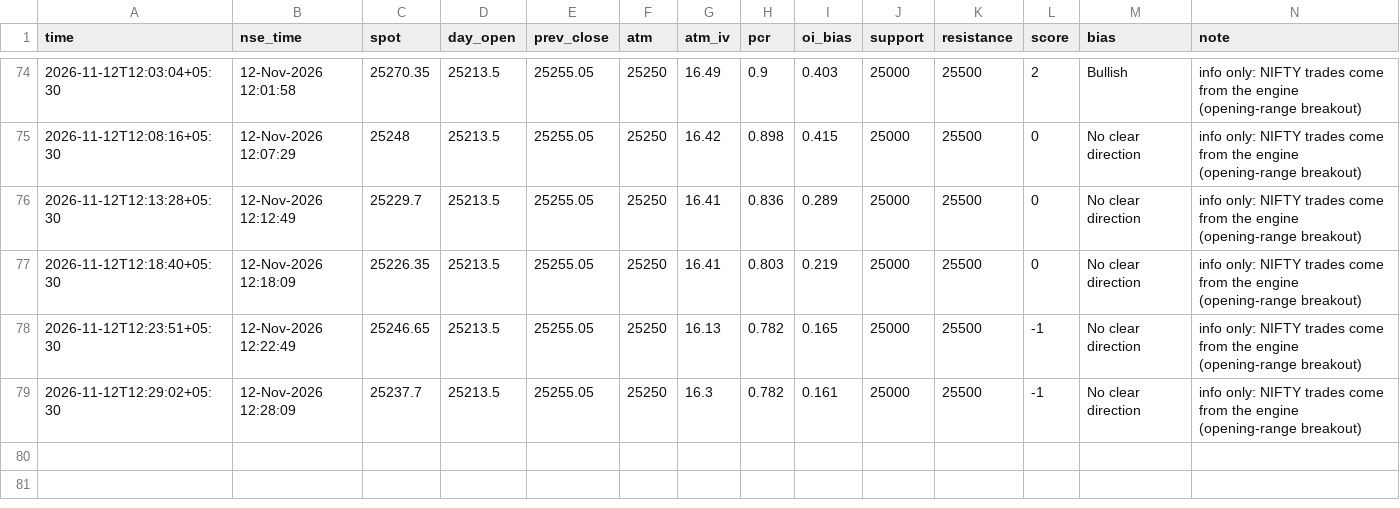
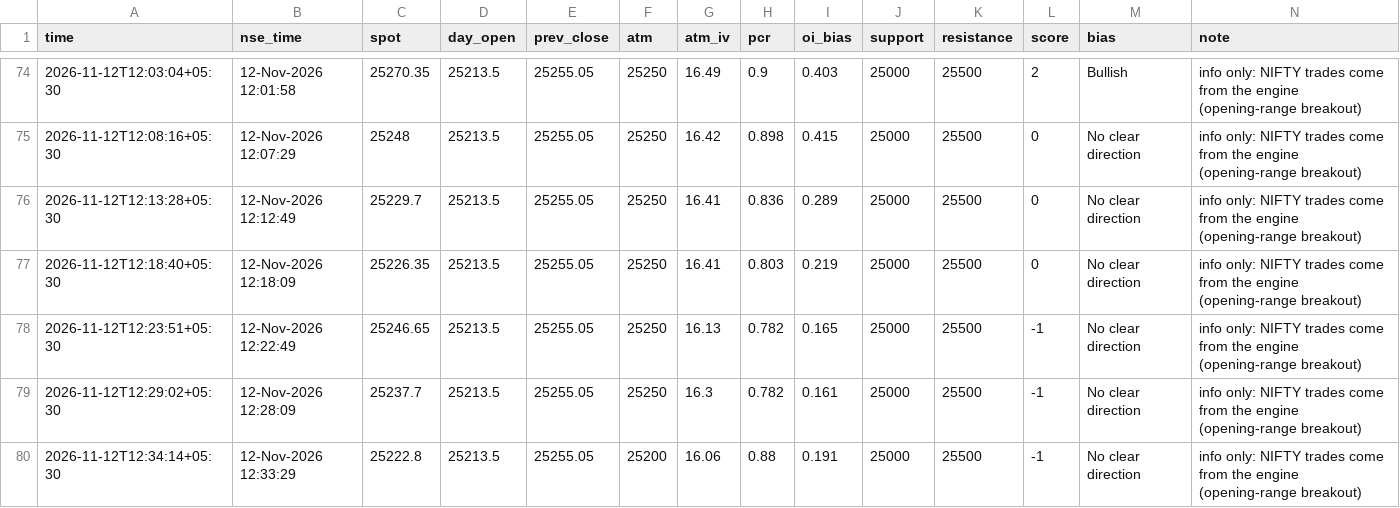
Before and after one commit to SriMouni/market-scanner, a CSV file: data/snapshots.csv, drawn as a sheet; only a part is shown, gaps mark what is left out; the diff names each change by its address in the sheet, - before the commit and + after, or states it on an @@ line.

```diff
--- a/data/snapshots.csv
+++ b/data/snapshots.csv
+row 80: 2026-11-12T12:34:14+05:30 | 12-Nov-2026 12:33:29 | 25222.8 | 25213.5 | 25255.05 | 25200 | 16.06 | 0.88 | 0.191 | 25000 | 25500 | -1 | No clear direction | info only: NIFTY trades come from the engine (opening-range breakout)
```
Also changed, not shown: 8 other files.
